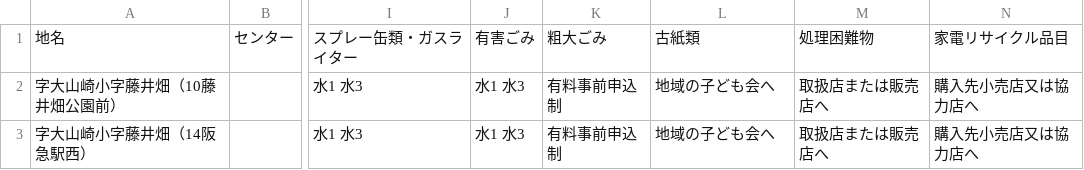
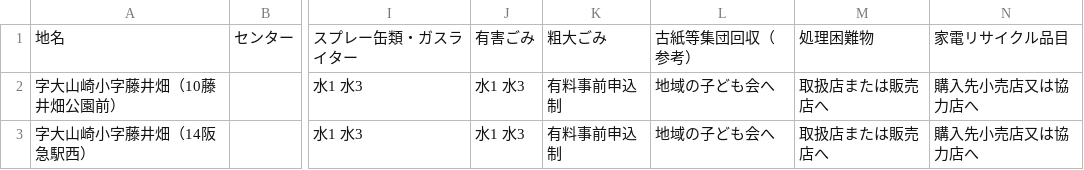
Before and after one commit to oyamazaki-kankyo/5374, a CSV file: data/area_days.csv, drawn as a sheet; only a part is shown, gaps mark what is left out; the diff names each change by its address in the sheet, - before the commit and + after, or states it on an @@ line.

```diff
--- a/data/area_days.csv
+++ b/data/area_days.csv
-L1: 古紙類
+L1: 古紙等集団回収（参考）
```
Also changed, not shown: data/description.csv, data/target.csv.
